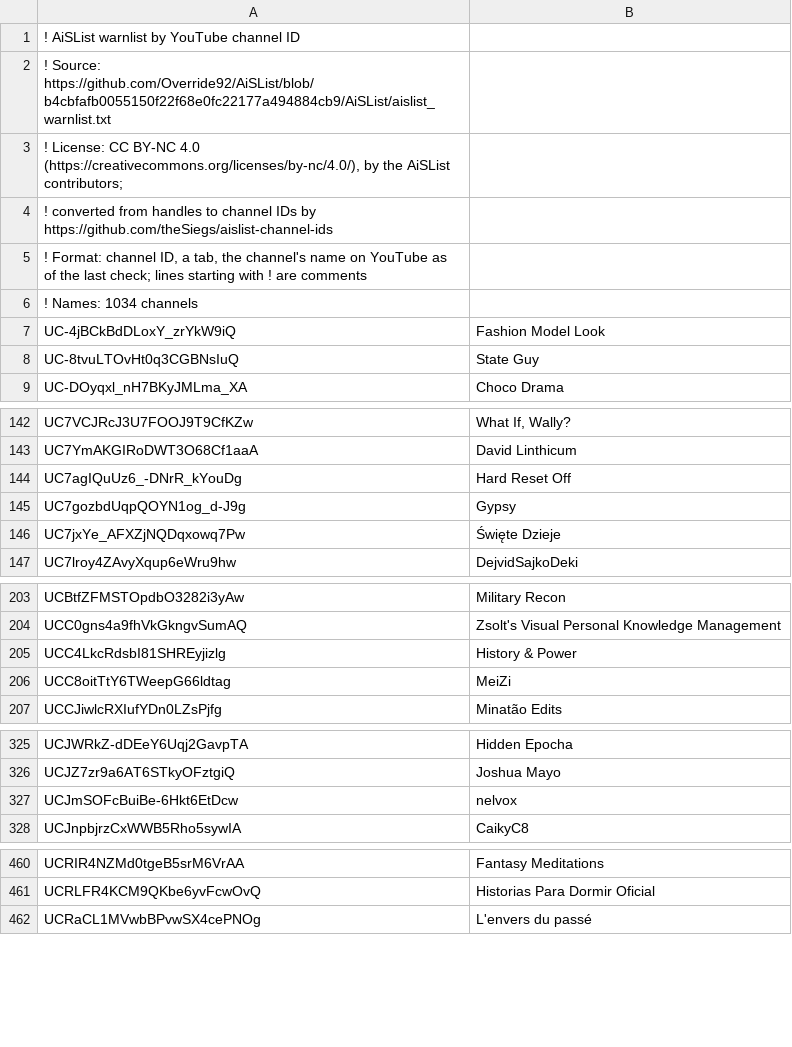
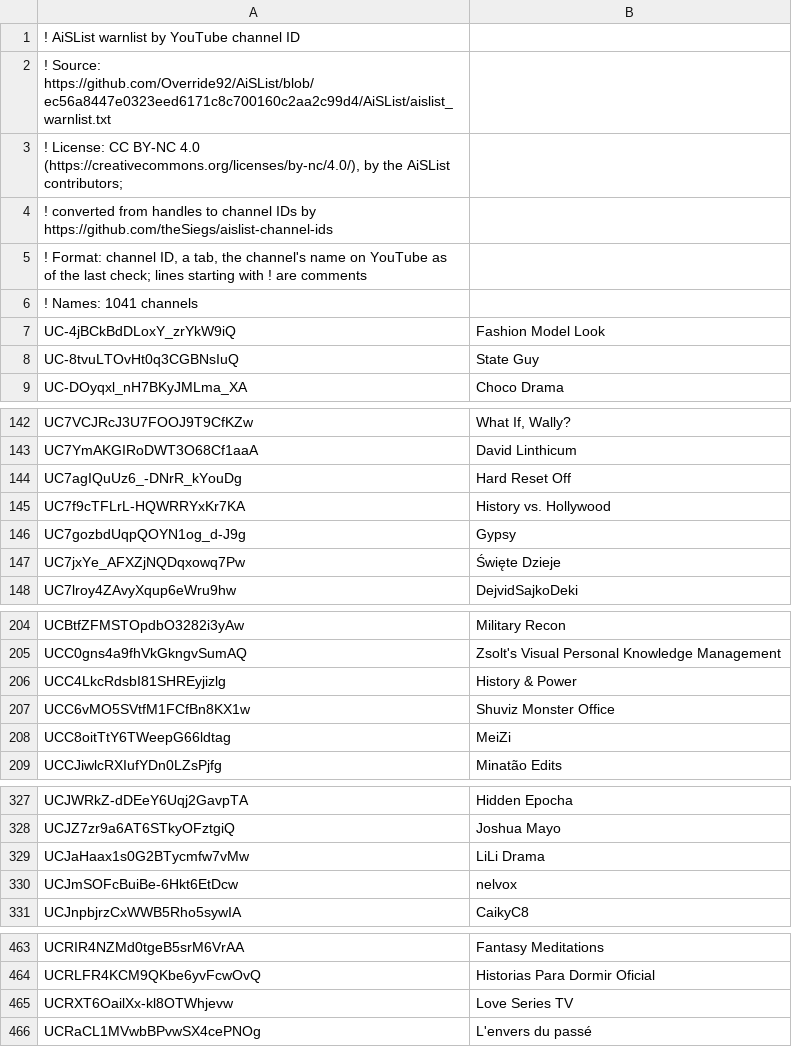
Before and after one commit to theSiegs/aislist-channel-ids, a TSV file: lists/aislist_warnlist_channels.tsv, drawn as a sheet; only a part is shown, gaps mark what is left out; the diff covers the shown part only.

```diff
--- a/lists/aislist_warnlist_channels.tsv
+++ b/lists/aislist_warnlist_channels.tsv
@@ -1,3 +1,3 @@
 ! AiSList warnlist by YouTube channel ID
-! Source: https://github.com/Override92/AiSList/blob/b4cbfafb0055150f22f68e0fc22177a494884cb9/AiSList/aislist_warnlist.txt
+! Source: https://github.com/Override92/AiSList/blob/ec56a8447e0323eed6171c8c700160c2aa2c99d4/AiSList/aislist_warnlist.txt
 ! License: CC BY-NC 4.0 (https://creativecommons.org/licenses/by-nc/4.0/), by the AiSList contributors;
@@ -5,3 +5,3 @@
 ! Format: channel ID, a tab, the channel's name on YouTube as of the last check; lines starting with ! are comments
-! Names: 1034 channels
+! Names: 1041 channels
 UC-4jBCkBdDLoxY_zrYkW9iQ	Fashion Model Look
@@ -144,2 +144,3 @@ UC7YmAKGIRoDWT3O68Cf1aaA	David Linthicum
 UC7agIQuUz6_-DNrR_kYouDg	Hard Reset Off
+UC7f9cTFLrL-HQWRRYxKr7KA	History vs. Hollywood
 UC7gozbdUqpQOYN1og_d-J9g	Gypsy
@@ -205,2 +206,3 @@ UCC0gns4a9fhVkGkngvSumAQ	Zsolt's Visual Personal Knowledge Management
 UCC4LkcRdsbI81SHREyjizlg	History & Power
+UCC6vMO5SVtfM1FCfBn8KX1w	Shuviz Monster Office
 UCC8oitTtY6TWeepG66ldtag	MeiZi
@@ -326,2 +328,3 @@ UCJWRkZ-dDEeY6Uqj2GavpTA	Hidden Epocha
 UCJZ7zr9a6AT6STkyOFztgiQ	Joshua Mayo
+UCJaHaax1s0G2BTycmfw7vMw	LiLi Drama
 UCJmSOFcBuiBe-6Hkt6EtDcw	nelvox
@@ -461,2 +464,3 @@ UCRIR4NZMd0tgeB5srM6VrAA	Fantasy Meditations
 UCRLFR4KCM9QKbe6yvFcwOvQ	Historias Para Dormir Oficial
+UCRXT6OailXx-kl8OTWhjevw	Love Series TV
 UCRaCL1MVwbBPvwSX4cePNOg	L'envers du passé
```
Also changed, not shown: 3 added rows elsewhere in this file, reports/handle_changes.tsv, 8 other files.
